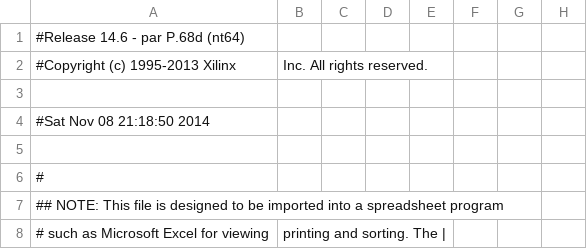
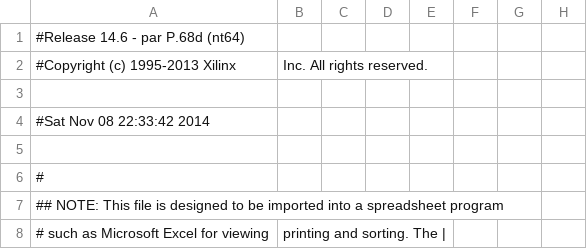
Before and after one commit to gazben/Tetrix, a CSV file: TopModule_pad.csv, drawn as a sheet; only a part is shown; the diff names each change by its address in the sheet, - before the commit and + after, or states it on an @@ line.

```diff
--- a/TopModule_pad.csv
+++ b/TopModule_pad.csv
-A4: #Sat Nov 08 21:18:50 2014
+A4: #Sat Nov 08 22:33:42 2014
```
Also changed, not shown: 40 other files.
